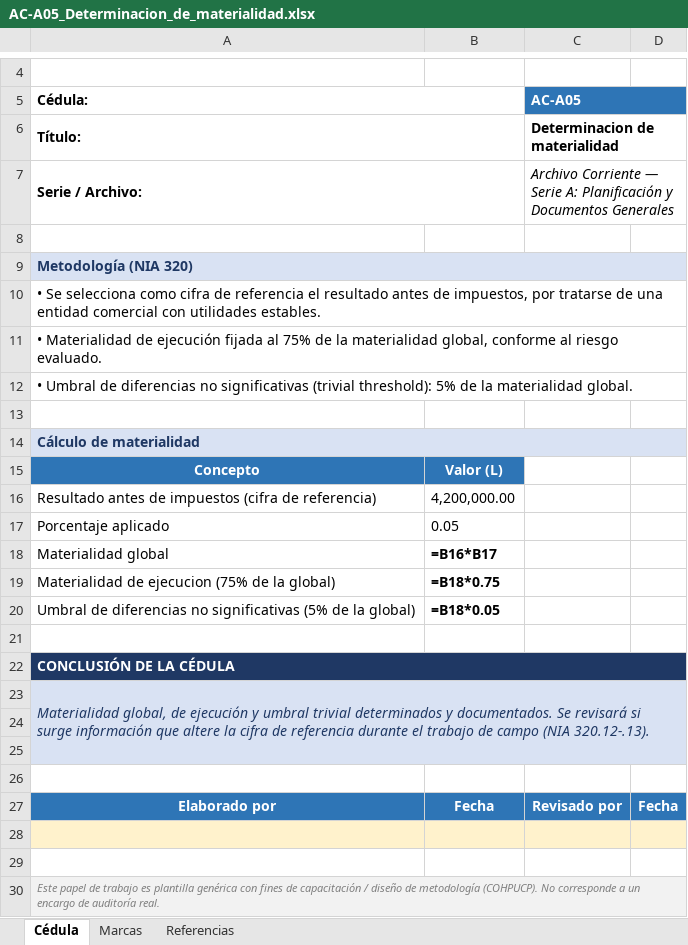
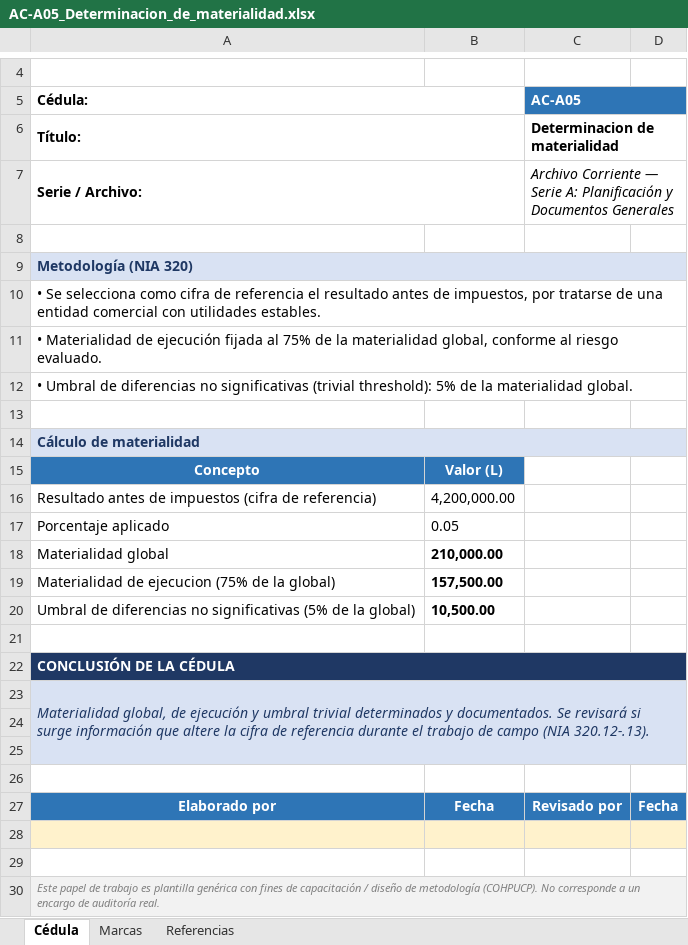
Before and after one commit to juancreyeshn-design/expediente-auditoria-nia, an Excel workbook: 01-Serie-A-Planificacion/AC-A05_Determinacion_de_materialidad.xlsx, sheet Cédula, drawn as a sheet; only a part is shown, gaps mark what is left out; values as stored, in another font and other column widths than the file's, no borders; formulas without a stored value are shown as written; the diff covers the shown part only; the diff names each change by its address in the sheet, - before the commit and + after, or states it on an @@ line.

```diff
--- a/01-Serie-A-Planificacion/AC-A05_Determinacion_de_materialidad.xlsx (sheet Cédula)
+++ b/01-Serie-A-Planificacion/AC-A05_Determinacion_de_materialidad.xlsx (sheet Cédula)
-D5 fill: none
+D5 fill: #2E75B6
-B9:D9 fill: none
+B9:D9 fill: #D9E2F3
-B14:D14 fill: none
+B14:D14 fill: #D9E2F3
-B18: =B16*B17
+B18: 210,000.00
-B19: =B18*0.75
+B19: 157,500.00
-B20: =B18*0.05
+B20: 10,500.00
-B22:D22 fill: none
+B22:D22 fill: #1F3864
-B23:D23 fill: none
+B23:D23 fill: #D9E2F3
-A24:D25 fill: none
+A24:D25 fill: #D9E2F3
-B30:D30 fill: none
+B30:D30 fill: #F2F2F2
```
Also changed, not shown: cell formats elsewhere in this sheet, sheet Referencias, sheet Marcas, 01-Serie-A-Planificacion/AC-A01_Marcas_de_auditoria_-_adopcion_formal.xlsx, 01-Serie-A-Planificacion/AC-A02_Caratula_e_indice_del_Archivo_Corriente.xlsx, 3 other files.
